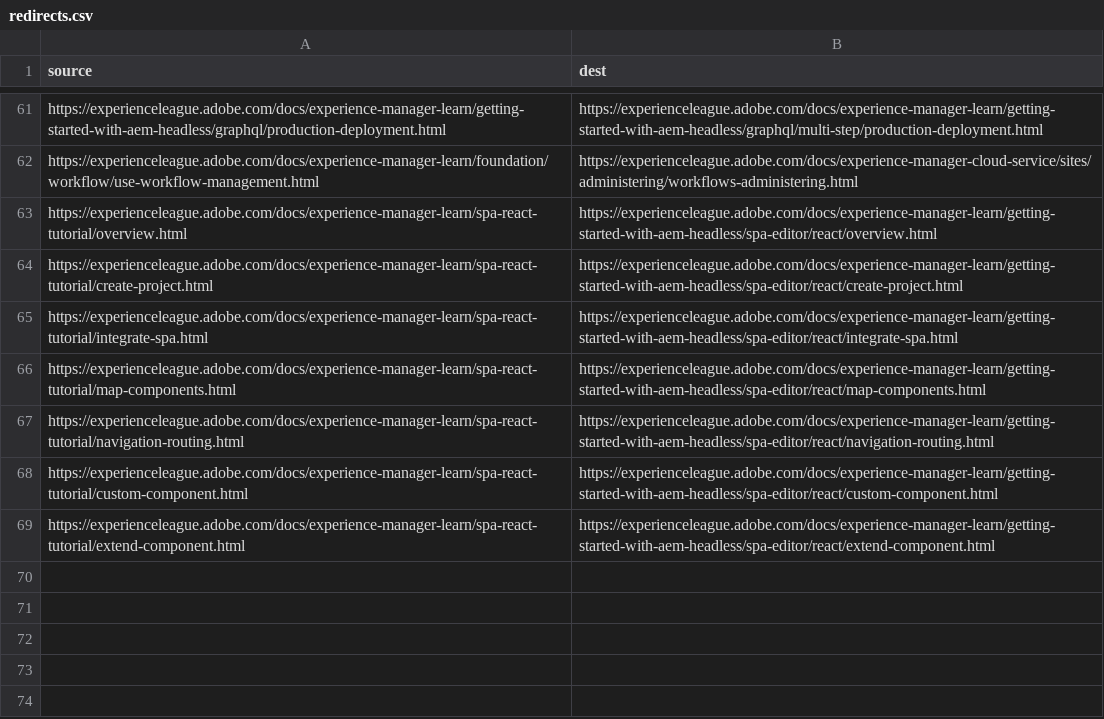
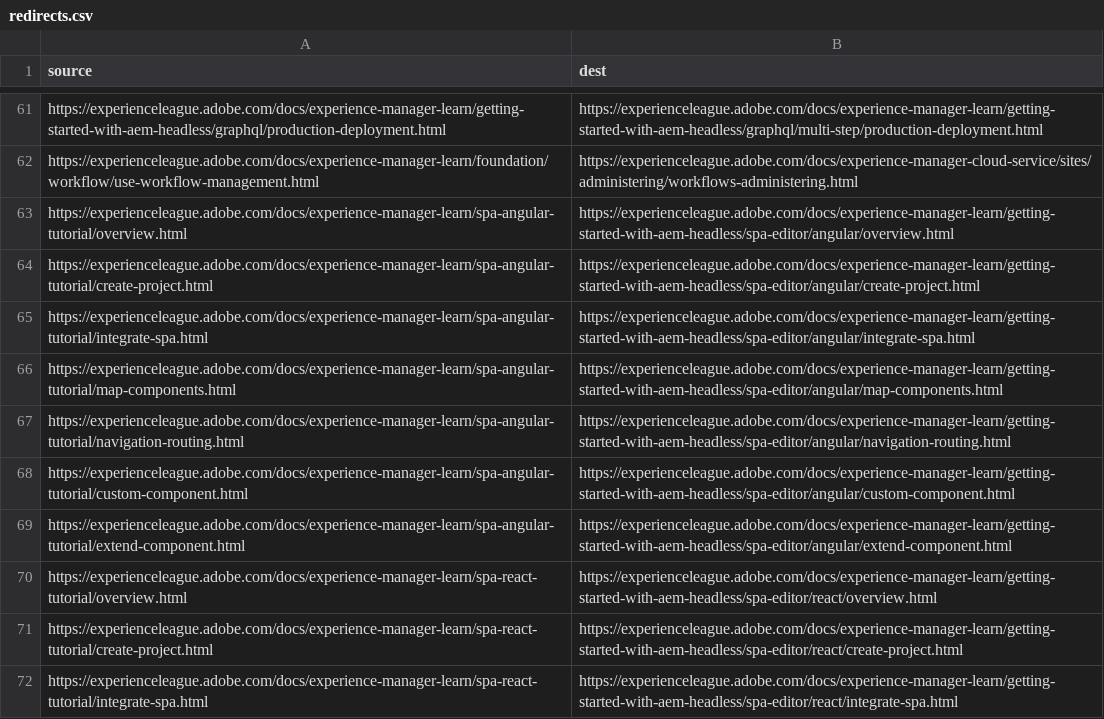
Before and after one commit to AdobeDocs/experience-manager-learn.it-IT, a CSV file: redirects.csv, drawn as a sheet; only a part is shown, gaps mark what is left out; the shorter side is filled out with more unchanged rows.

Commit message:
Synced non localizable files from repo .

```diff
--- a/redirects.csv
+++ b/redirects.csv
@@ -62,2 +62,9 @@ https://experienceleague.adobe.com/docs/experience-manager-learn/getting-started
 https://experienceleague.adobe.com/docs/experience-manager-learn/foundation/workflow/use-workflow-management.html,https://experienceleague.adobe.com/docs/experience-manager-cloud-service/sites/administering/workflows-administering.html
+https://experienceleague.adobe.com/docs/experience-manager-learn/spa-angular-tutorial/overview.html,https://experienceleague.adobe.com/docs/experience-manager-learn/getting-started-with-aem-headless/spa-editor/angular/overview.html
+https://experienceleague.adobe.com/docs/experience-manager-learn/spa-angular-tutorial/create-project.html,https://experienceleague.adobe.com/docs/experience-manager-learn/getting-started-with-aem-headless/spa-editor/angular/create-project.html
+https://experienceleague.adobe.com/docs/experience-manager-learn/spa-angular-tutorial/integrate-spa.html,https://experienceleague.adobe.com/docs/experience-manager-learn/getting-started-with-aem-headless/spa-editor/angular/integrate-spa.html
+https://experienceleague.adobe.com/docs/experience-manager-learn/spa-angular-tutorial/map-components.html,https://experienceleague.adobe.com/docs/experience-manager-learn/getting-started-with-aem-headless/spa-editor/angular/map-components.html
+https://experienceleague.adobe.com/docs/experience-manager-learn/spa-angular-tutorial/navigation-routing.html,https://experienceleague.adobe.com/docs/experience-manager-learn/getting-started-with-aem-headless/spa-editor/angular/navigation-routing.html
+https://experienceleague.adobe.com/docs/experience-manager-learn/spa-angular-tutorial/custom-component.html,https://experienceleague.adobe.com/docs/experience-manager-learn/getting-started-with-aem-headless/spa-editor/angular/custom-component.html
+https://experienceleague.adobe.com/docs/experience-manager-learn/spa-angular-tutorial/extend-component.html,https://experienceleague.adobe.com/docs/experience-manager-learn/getting-started-with-aem-headless/spa-editor/angular/extend-component.html
 https://experienceleague.adobe.com/docs/experience-manager-learn/spa-react-tutorial/overview.html,https://experienceleague.adobe.com/docs/experience-manager-learn/getting-started-with-aem-headless/spa-editor/react/overview.html
```
